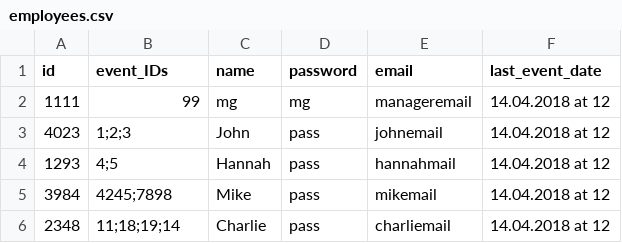
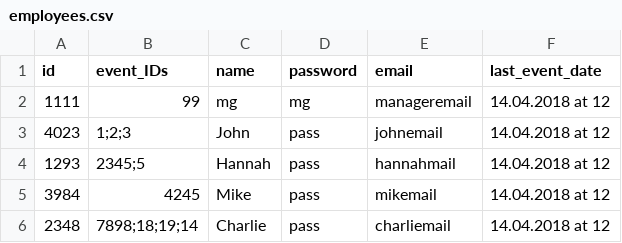
Before and after one commit to Royserg/HipHap, a CSV file: storage/employees.csv, drawn as a sheet.

```diff
--- a/storage/employees.csv
+++ b/storage/employees.csv
@@ -3,4 +3,4 @@ id,event_IDs,name,password,email,last_event_date
 4023,1;2;3,John,pass,johnemail,14.04.2018 at 12,
-1293,4;5,Hannah,pass,hannahmail,14.04.2018 at 12,
-3984,4245;7898,Mike,pass,mikemail,14.04.2018 at 12,
-2348,11;18;19;14,Charlie,pass,charliemail,14.04.2018 at 12,
+1293,2345;5,Hannah,pass,hannahmail,14.04.2018 at 12,
+3984,4245,Mike,pass,mikemail,14.04.2018 at 12,
+2348,7898;18;19;14,Charlie,pass,charliemail,14.04.2018 at 12,
```
Also changed, not shown: storage/events.csv, 7 other files.
